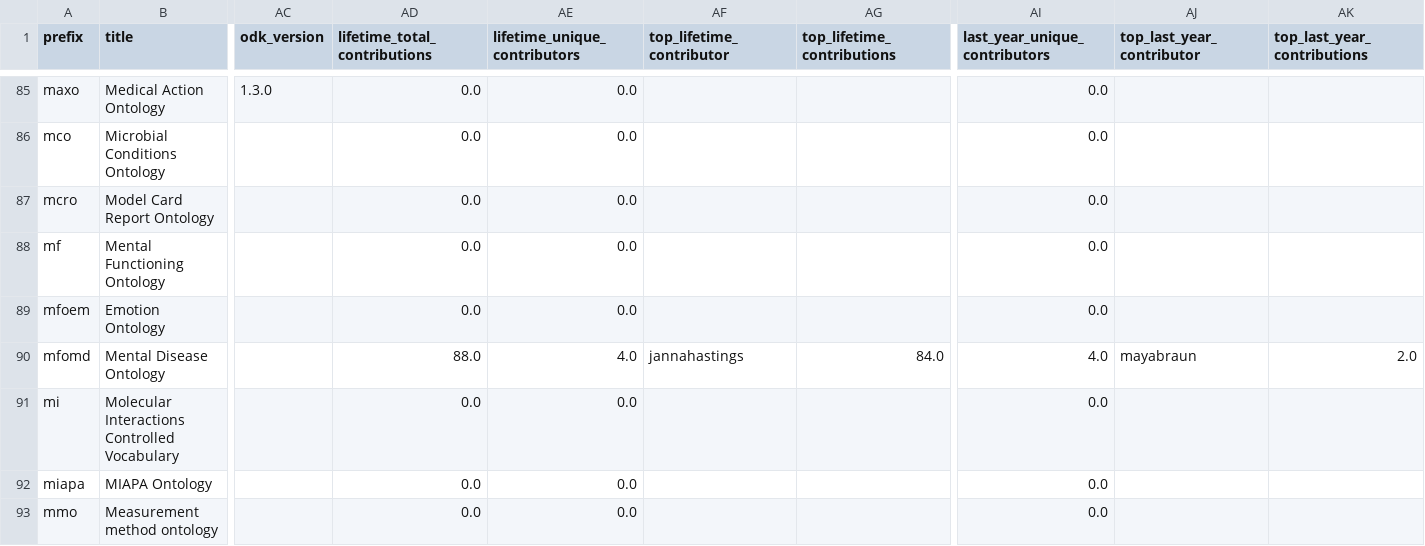
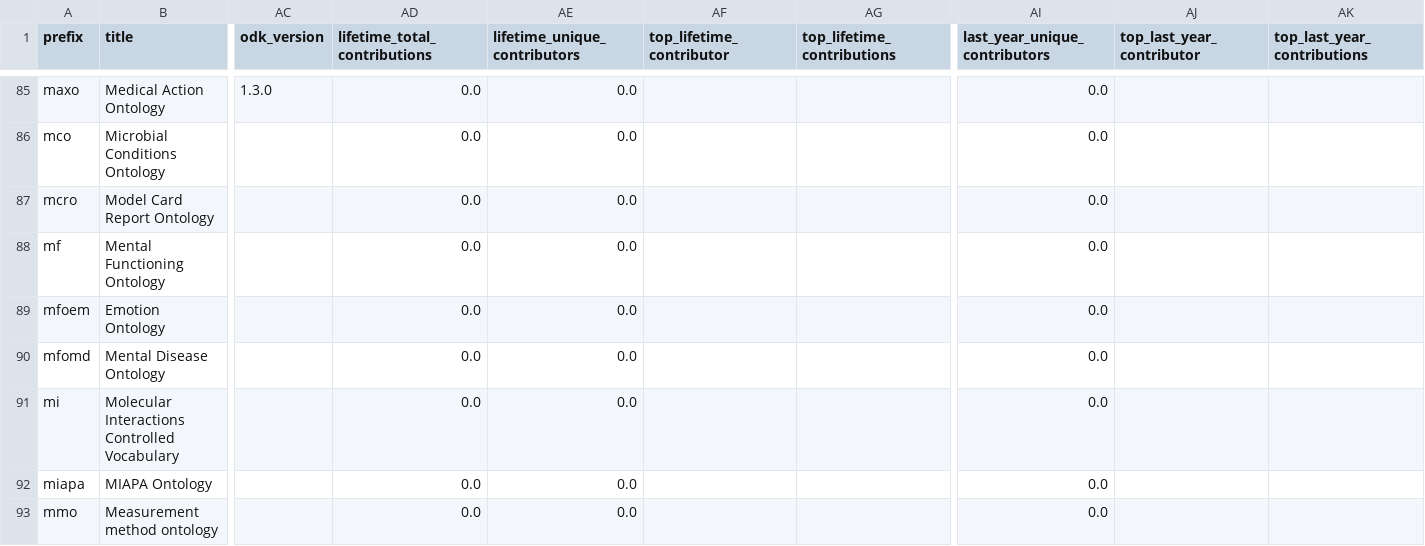
Before and after one commit to cthoyt/obo-community-health, a TSV file: data/data.tsv, drawn as a sheet; only a part is shown, gaps mark what is left out; the diff covers the shown part only; the diff names each change by its address in the sheet, - before the commit and + after, or states it on an @@ line.

```diff
--- a/data/data.tsv
+++ b/data/data.tsv
-AD90 (lifetime_total_contributions): 88.0
+AD90 (lifetime_total_contributions): 0.0
-AE90 (lifetime_unique_contributors): 4.0
+AE90 (lifetime_unique_contributors): 0.0
-AF90 (top_lifetime_contributor): jannahastings
+AF90 (top_lifetime_contributor): (empty)
-AG90 (top_lifetime_contributions): 84.0
+AG90 (top_lifetime_contributions): (empty)
-AI90 (last_year_unique_contributors): 4.0
+AI90 (last_year_unique_contributors): 0.0
-AJ90 (top_last_year_contributor): mayabraun
+AJ90 (top_last_year_contributor): (empty)
-AK90 (top_last_year_contributions): 2.0
+AK90 (top_last_year_contributions): (empty)
```
Also changed, not shown: 37 edited cells elsewhere in this file, 6 other files.
